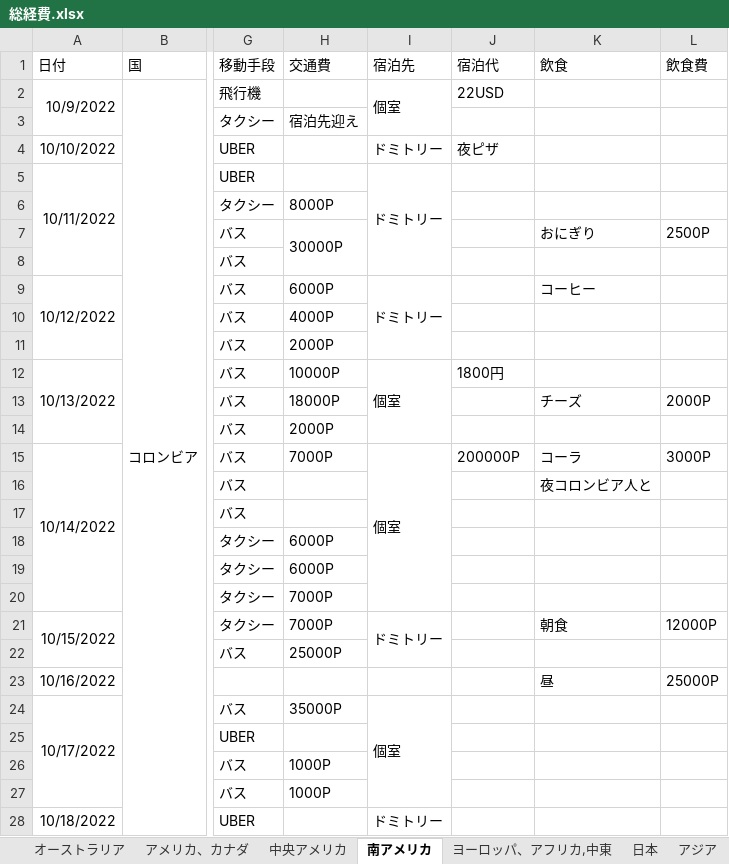
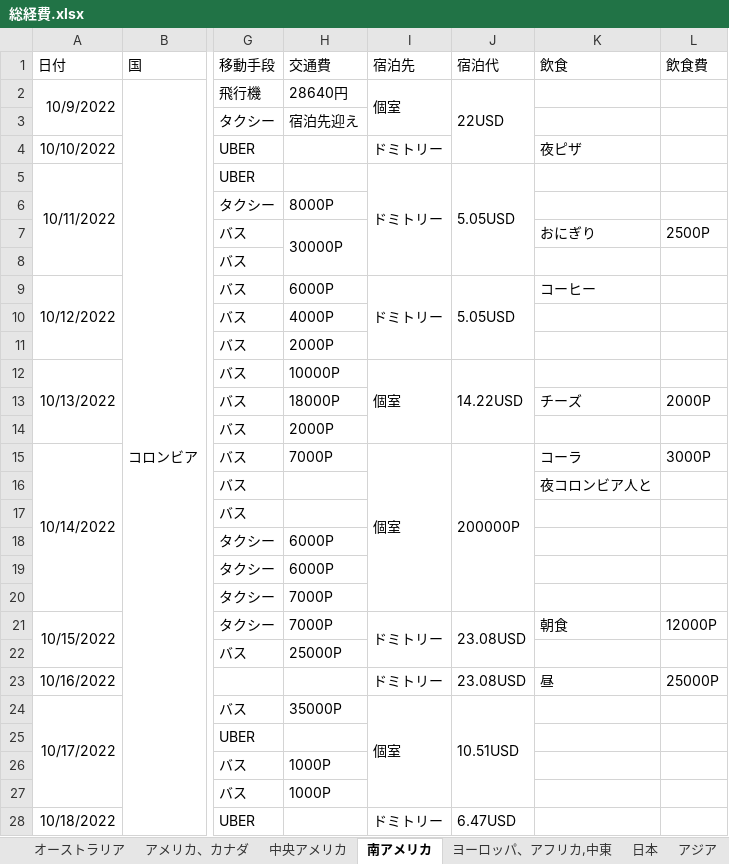
Before and after one commit to yomai-hiyashidewa/WorldTravelingLogger, an Excel workbook: documents/japanese/総経費.xlsx, sheet 南アメリカ, drawn as a sheet; only a part is shown, gaps mark what is left out; values as stored, in another font and other column widths than the file's, no borders; the diff covers the shown part only; the diff names each change by its address in the sheet, - before the commit and + after, or states it on an @@ line.

```diff
--- a/documents/japanese/総経費.xlsx (sheet 南アメリカ)
+++ b/documents/japanese/総経費.xlsx (sheet 南アメリカ)
-H2 (交通費): (empty)
+H2 (交通費): 28640円
+J2:J4 merged
-J4 (宿泊代): 夜ピザ
+J4 (宿泊代): (empty)
-K4 (飲食): (empty)
+K4 (飲食): 夜ピザ
-J5 (宿泊代): (empty)
+J5 (宿泊代): 5.05USD
+J5:J8 merged
-J9 (宿泊代): (empty)
+J9 (宿泊代): 5.05USD
+J9:J11 merged
-J12 (宿泊代): 1800円
+J12 (宿泊代): 14.22USD
+J12:J14 merged
+J15:J20 merged
-J21 (宿泊代): (empty)
+J21 (宿泊代): 23.08USD
+J21:J22 merged
-I23 (宿泊先): (empty)
+I23 (宿泊先): ドミトリー
-J23 (宿泊代): (empty)
+J23 (宿泊代): 23.08USD
-J24 (宿泊代): (empty)
+J24 (宿泊代): 10.51USD
+J24:J27 merged
-J28 (宿泊代): (empty)
+J28 (宿泊代): 6.47USD
+J28:J31 merged
```
Also changed, not shown: 1 removed row, 127 edited cells, cell formats and merged cells elsewhere in this sheet, sheet ヨーロッパ、アフリカ,中東, sheet 中央アメリカ, sheet オーストラリア, sheet 日本, sheet アメリカ、カナダ, sheet アジア.
